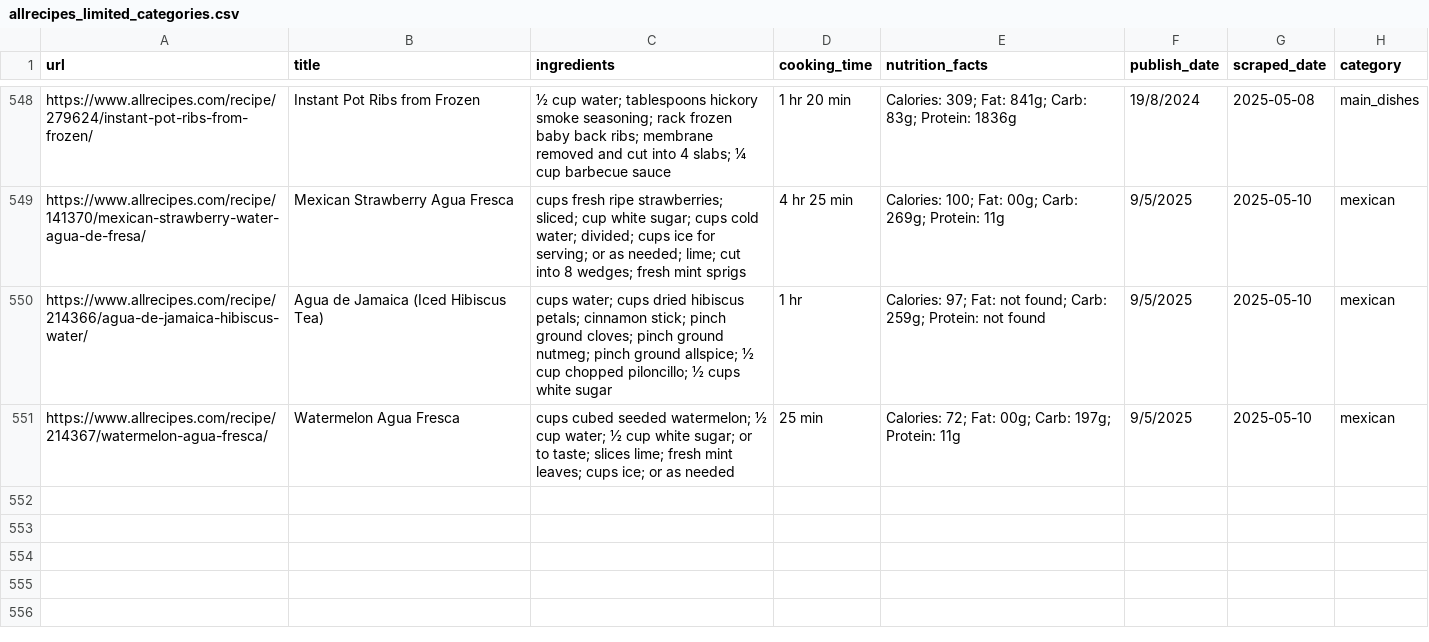
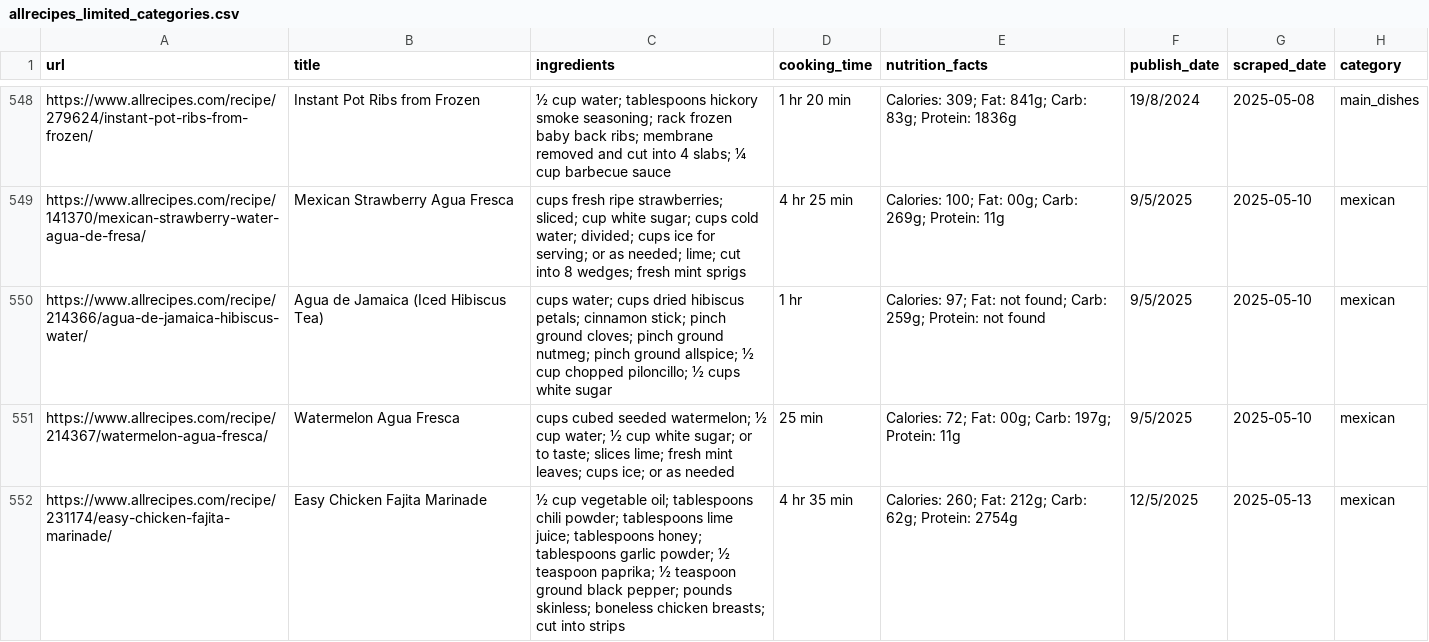
Before and after one commit to Dania909/DS_WebScraping, a CSV file: allrecipes_limited_categories.csv, drawn as a sheet; only a part is shown, gaps mark what is left out.

```diff
--- a/allrecipes_limited_categories.csv
+++ b/allrecipes_limited_categories.csv
@@ -551 +551,2 @@ https://www.allrecipes.com/recipe/214366/agua-de-jamaica-hibiscus-water/,Agua de
 https://www.allrecipes.com/recipe/214367/watermelon-agua-fresca/,Watermelon Agua Fresca,cups cubed seeded watermelon; ½ cup water; ½ cup white sugar; or to taste; slices lime; fresh mint leaves; cups ice; or as needed,25 min,Calories: 72; Fat: 00g; Carb: 197g; Protein: 11g,9/5/2025,2025-05-10,mexican
+https://www.allrecipes.com/recipe/231174/easy-chicken-fajita-marinade/,Easy Chicken Fajita Marinade,½ cup vegetable oil; tablespoons chili powder; tablespoons lime juice; tablespoons honey; tablespoons garlic powder; ½ teaspoon paprika; ½ teaspoon ground black pepper; pounds skinless; boneless chicken breasts; cut into strips,4 hr 35 min,Calories: 260; Fat: 212g; Carb: 62g; Protein: 2754g,12/5/2025,2025-05-13,mexican
```
Also changed, not shown: combined_cleaned.csv.
